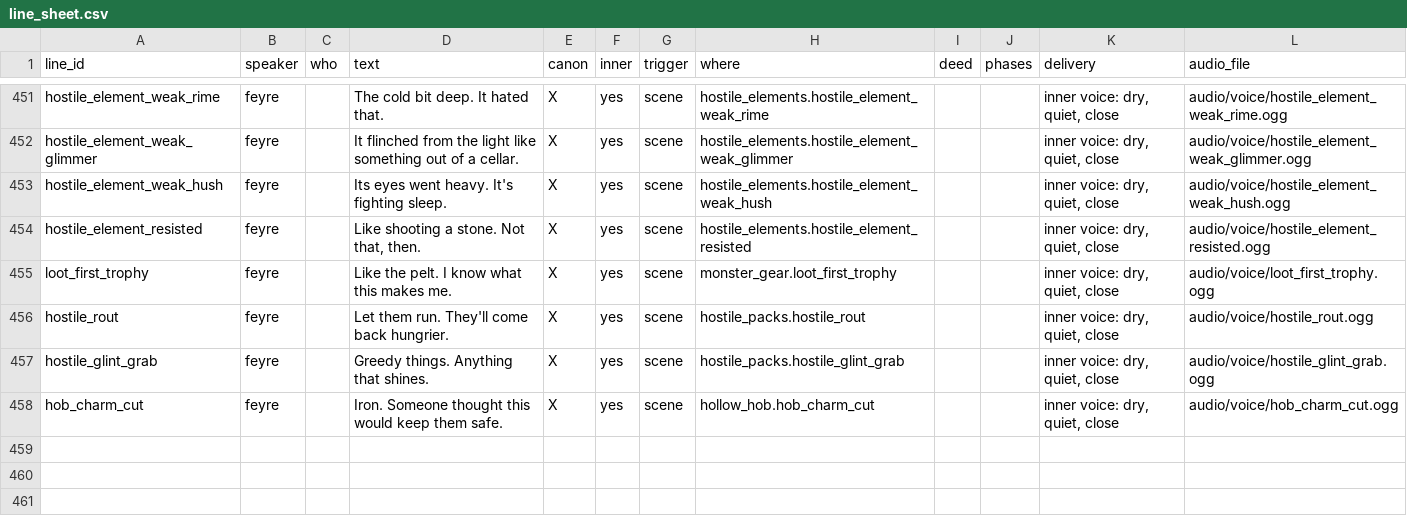
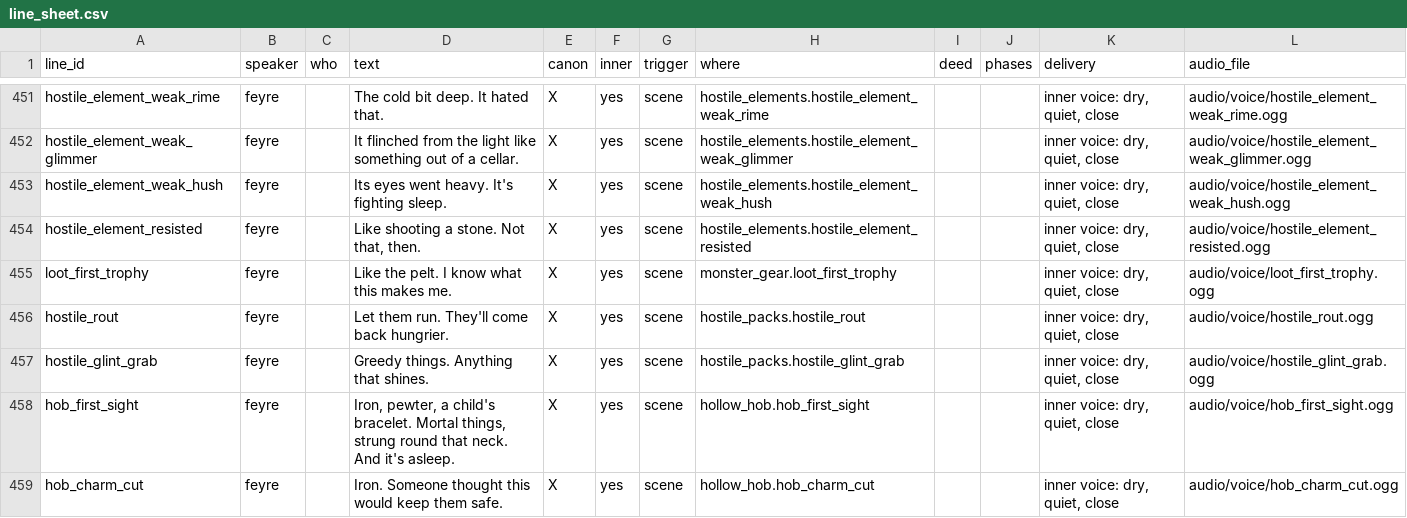
Before and after one commit to claudiasellers/acotar-game, a CSV file: data/dialogue/sheet/line_sheet.csv, drawn as a sheet; only a part is shown, gaps mark what is left out.

```diff
--- a/data/dialogue/sheet/line_sheet.csv
+++ b/data/dialogue/sheet/line_sheet.csv
@@ -457,2 +457,3 @@ hostile_rout,feyre,,Let them run. They'll come back hungrier.,X,yes,scene,hostil
 hostile_glint_grab,feyre,,Greedy things. Anything that shines.,X,yes,scene,hostile_packs.hostile_glint_grab,,,"inner voice: dry, quiet, close",audio/voice/hostile_glint_grab.ogg
+hob_first_sight,feyre,,"Iron, pewter, a child's bracelet. Mortal things, strung round that neck. And it's asleep.",X,yes,scene,hollow_hob.hob_first_sight,,,"inner voice: dry, quiet, close",audio/voice/hob_first_sight.ogg
 hob_charm_cut,feyre,,Iron. Someone thought this would keep them safe.,X,yes,scene,hollow_hob.hob_charm_cut,,,"inner voice: dry, quiet, close",audio/voice/hob_charm_cut.ogg
```
Also changed, not shown: tools/satchel/item_notes.tsv, 22 other files.
